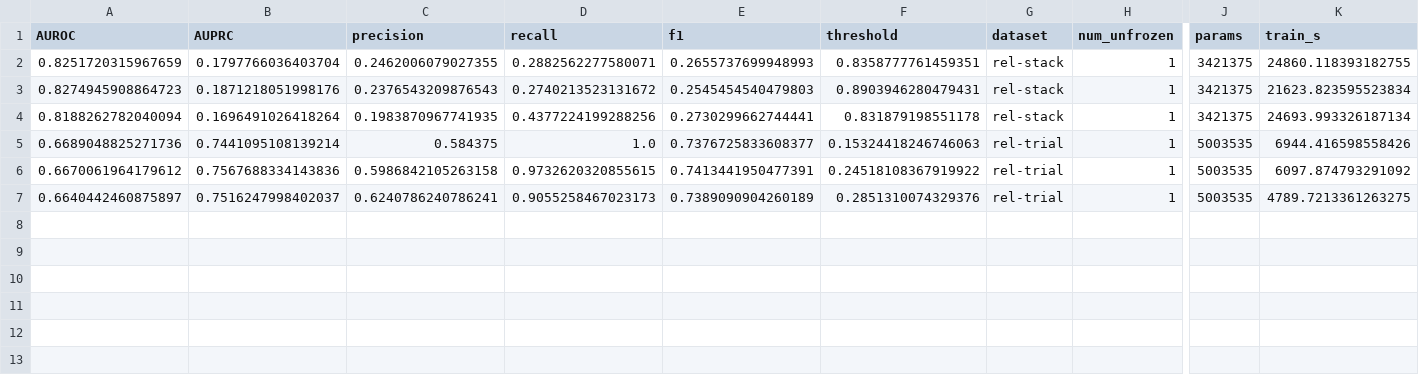
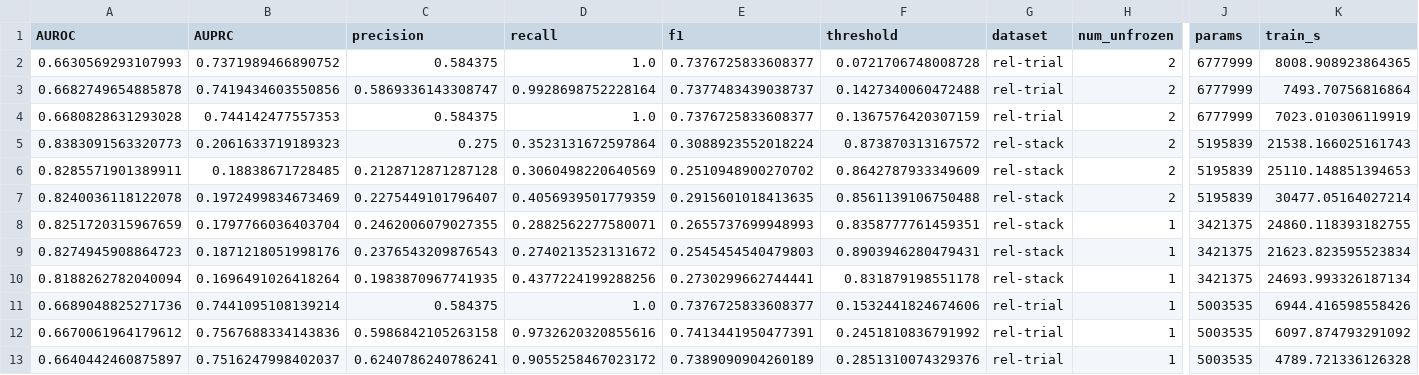
Before and after one commit to abodii2k1/structed_ML, a CSV file: hw3/artifacts/aspect3_partial_finetune_results.csv, drawn as a sheet; only a part is shown, gaps mark what is left out; addresses are those after the commit; rows hold the shown columns only; the diff names each change by its address in the sheet, - before the commit and + after, or states it on an @@ line.

Commit message:
hw3: merge k=2 partial fine-tune results with labmate's k=1 run
Combines both num_unfrozen variants (1 and 2) for the partial LLM
fine-tune follow-up, across both datasets.

```diff
--- a/hw3/artifacts/aspect3_partial_finetune_results.csv
+++ b/hw3/artifacts/aspect3_partial_finetune_results.csv
+row 2: 0.6630569293107993 | 0.7371989466890752 | 0.584375 | 1.0 | 0.7376725833608377 | 0.0721706748008728 | rel-trial | 2 | 6777999 | 8008.908923864365
+row 3: 0.6682749654885878 | 0.7419434603550856 | 0.5869336143308747 | 0.9928698752228164 | 0.7377483439038737 | 0.1427340060472488 | rel-trial | 2 | 6777999 | 7493.70756816864
+row 4: 0.6680828631293028 | 0.744142477557353 | 0.584375 | 1.0 | 0.7376725833608377 | 0.1367576420307159 | rel-trial | 2 | 6777999 | 7023.010306119919
+row 5: 0.8383091563320773 | 0.2061633719189323 | 0.275 | 0.3523131672597864 | 0.3088923552018224 | 0.873870313167572 | rel-stack | 2 | 5195839 | 21538.166025161743
+row 6: 0.8285571901389911 | 0.18838671728485 | 0.2128712871287128 | 0.3060498220640569 | 0.2510948900270702 | 0.8642787933349609 | rel-stack | 2 | 5195839 | 25110.148851394653
+row 7: 0.8240036118122078 | 0.1972499834673469 | 0.2275449101796407 | 0.4056939501779359 | 0.2915601018413635 | 0.8561139106750488 | rel-stack | 2 | 5195839 | 30477.05164027214
-F11 (threshold): 0.15324418246746063
+F11 (threshold): 0.1532441824674606
-D12 (recall): 0.9732620320855615
+D12 (recall): 0.9732620320855616
-F12 (threshold): 0.24518108367919922
+F12 (threshold): 0.2451810836791992
-D13 (recall): 0.9055258467023173
+D13 (recall): 0.9055258467023172
-K13 (train_s): 4789.7213361263275
+K13 (train_s): 4789.721336126328
```
Also changed, not shown: 3 other files.
